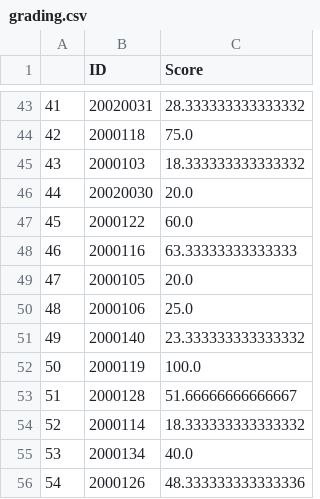
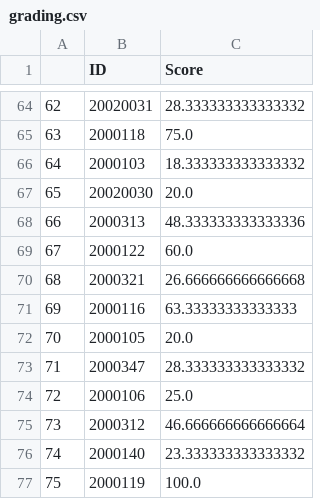
Before and after one commit to systemis/challenge-2, a CSV file: grading.csv, drawn as a sheet; only a part is shown, gaps mark what is left out; the shorter side is filled out with more unchanged rows; the diff covers the shown part only; the diff names each change by its address in the sheet, - before the commit and + after, or states it on an @@ line.

```diff
--- a/grading.csv
+++ b/grading.csv
@@ column A renumbered from row 13 down @@
+row 68: 66 | 2000313 | 48.333333333333336
+row 70: 68 | 2000321 | 26.666666666666668
+row 73: 71 | 2000347 | 28.333333333333332
+row 75: 73 | 2000312 | 46.666666666666664
```
Also changed, not shown: 21 added rows elsewhere in this file, student.csv, 1 other file.
